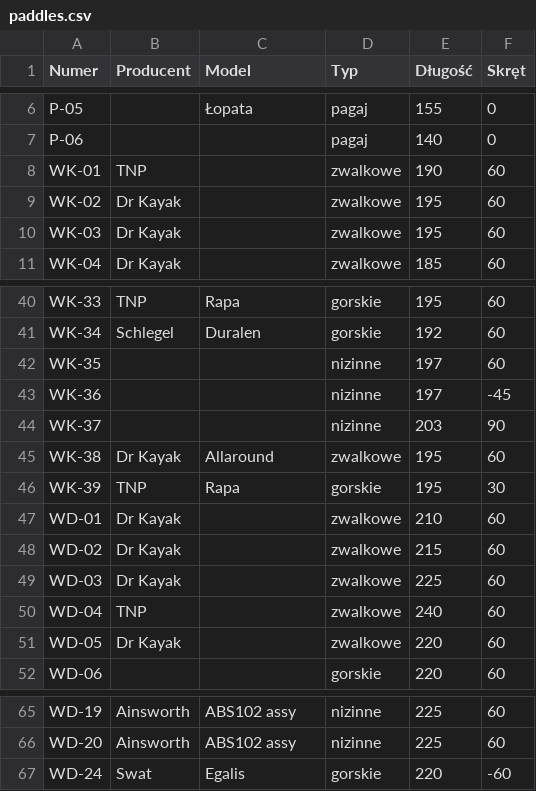
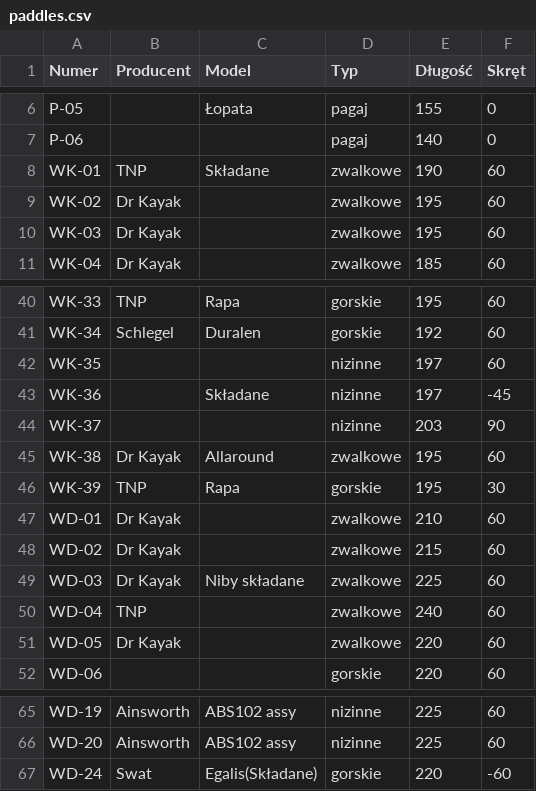
Before and after one commit to WKKPrzeWrotka/przewrotkapp, a CSV file: przewrotkapp_server/lib/src/excel_migration/paddles.csv, drawn as a sheet; only a part is shown, gaps mark what is left out.

Commit message:
missing paddle data - move that to friendly name later

```diff
--- a/przewrotkapp_server/lib/src/excel_migration/paddles.csv
+++ b/przewrotkapp_server/lib/src/excel_migration/paddles.csv
@@ -7,3 +7,3 @@ P-05,,Łopata,pagaj,155,0
 P-06,,,pagaj,140,0
-WK-01,TNP,,zwalkowe,190,60
+WK-01,TNP,Składane,zwalkowe,190,60
 WK-02,Dr Kayak,,zwalkowe,195,60
@@ -42,3 +42,3 @@ WK-34,Schlegel,Duralen,gorskie,192,60
 WK-35,,,nizinne,197,60
-WK-36,,,nizinne,197,-45
+WK-36,,Składane,nizinne,197,-45
 WK-37,,,nizinne,203,90
@@ -48,3 +48,3 @@ WD-01,Dr Kayak,,zwalkowe,210,60
 WD-02,Dr Kayak,,zwalkowe,215,60
-WD-03,Dr Kayak,,zwalkowe,225,60
+WD-03,Dr Kayak,Niby składane,zwalkowe,225,60
 WD-04,TNP,,zwalkowe,240,60
@@ -66,2 +66,2 @@ WD-19,Ainsworth,ABS102 assy,nizinne,225,60
 WD-20,Ainsworth,ABS102 assy,nizinne,225,60
-WD-24,Swat,Egalis,gorskie,220,-60
+WD-24,Swat,Egalis(Składane),gorskie,220,-60
```
